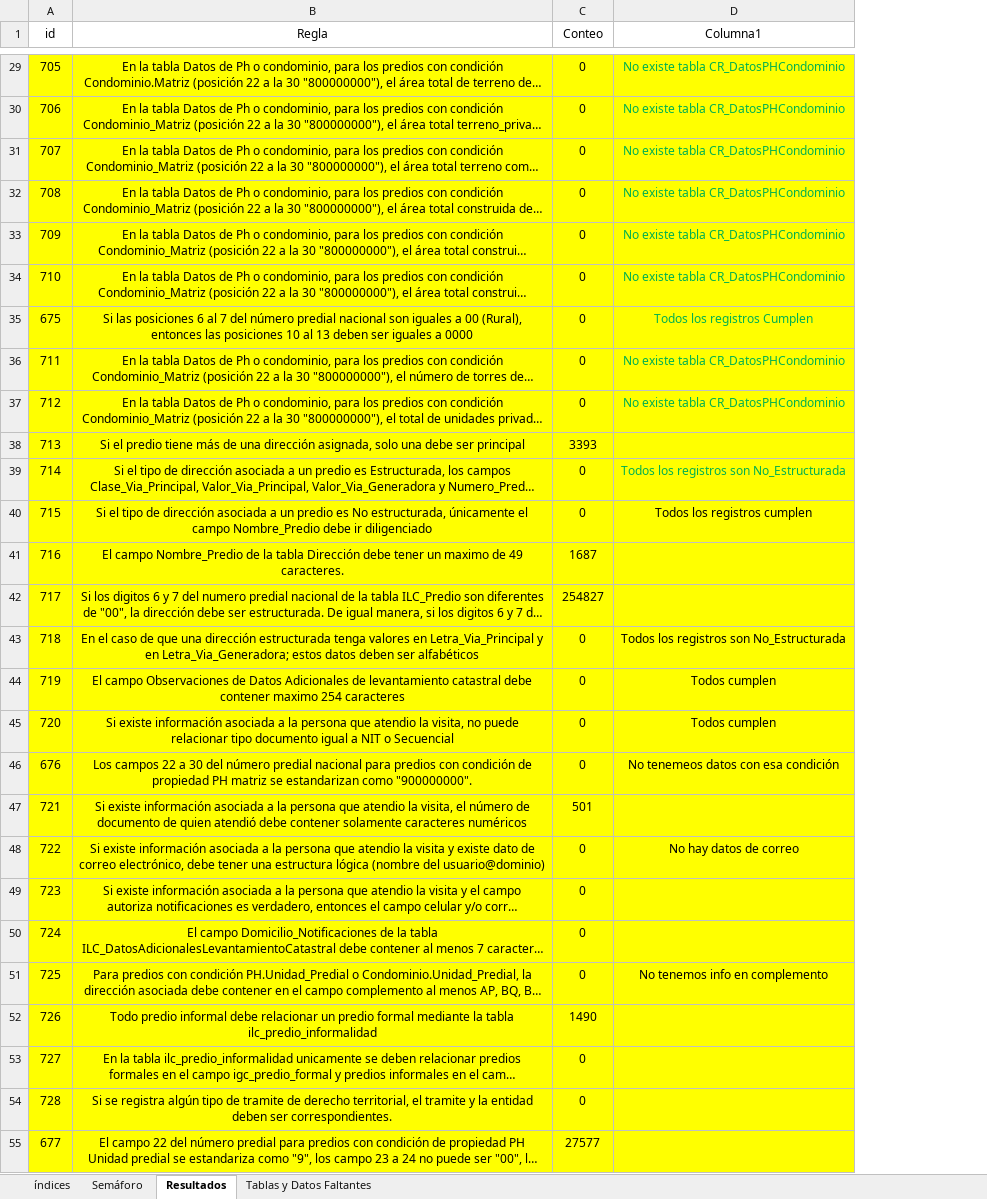
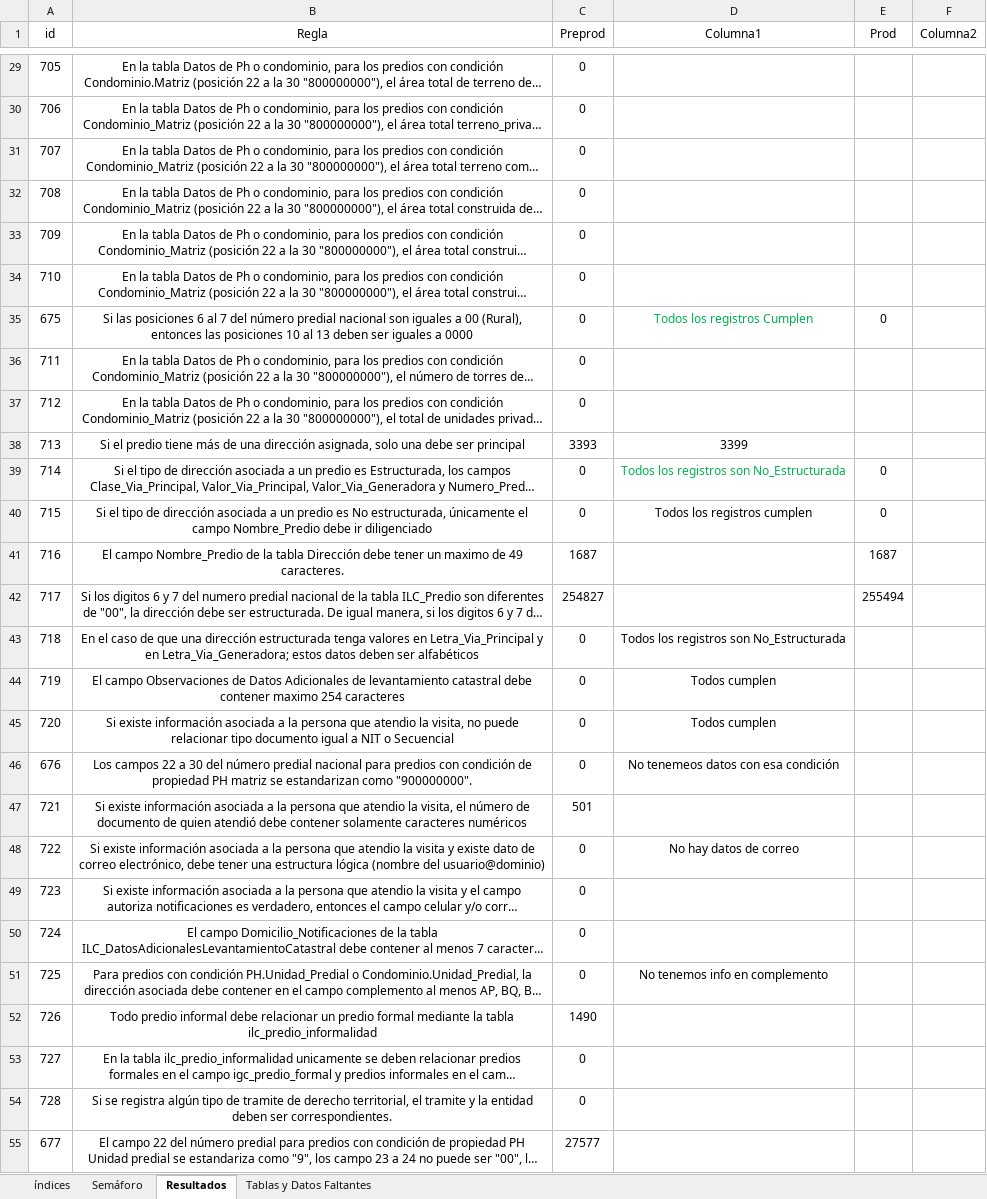
Before and after one commit to coplanin/IgacValidaciones, an Excel workbook: validar_consistencia/data/listado_consolidado_consistencia_reglas.xlsx, sheet Resultados, drawn as a sheet; only a part is shown, gaps mark what is left out; long unchanged cells end in …; values as stored, in another font and other column widths than the file's, no borders; table styles not drawn; the diff covers the shown part only; the diff names each change by its address in the sheet, - before the commit and + after, or states it on an @@ line.

```diff
--- a/validar_consistencia/data/listado_consolidado_consistencia_reglas.xlsx (sheet Resultados)
+++ b/validar_consistencia/data/listado_consolidado_consistencia_reglas.xlsx (sheet Resultados)
+column E (Prod), rows 35-42: 0 |  |  |  | 0 | 0 | 1687 | 255494
+column F (Columna2), empty
-C1: Conteo
+C1: Preprod
-A29:D55 fill: #FFFF00
+A29:D55 fill: none
-D29:D34 (Columna1): No existe tabla CR_DatosPHCondominio
+D29:D34 (Columna1): (empty)
-D36:D37 (Columna1): No existe tabla CR_DatosPHCondominio
+D36:D37 (Columna1): (empty)
-D38 (Columna1): (empty)
+D38 (Columna1): 3399
```
Also changed, not shown: 17 edited cells and cell formats elsewhere in this sheet, 3 other files.
